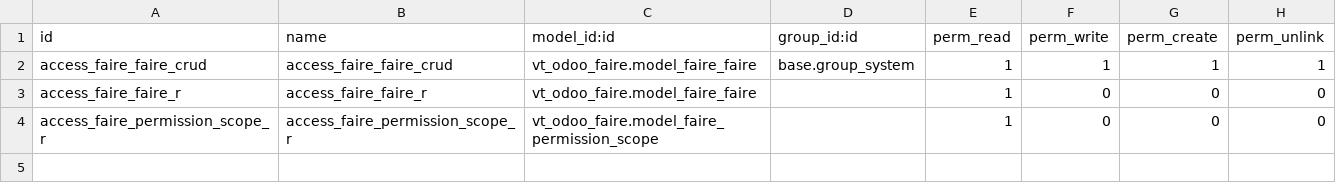
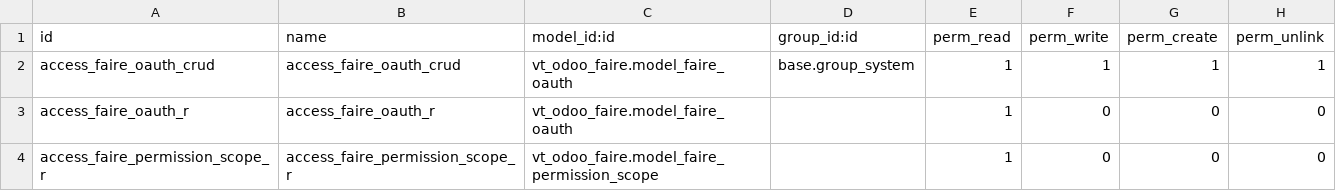
Before and after one commit to victorimannuel/ivyandsage-odoo-18, a CSV file: addons/vt_odoo_faire/security/ir.model.access.csv, drawn as a sheet.

```diff
--- a/addons/vt_odoo_faire/security/ir.model.access.csv
+++ b/addons/vt_odoo_faire/security/ir.model.access.csv
@@ -1,4 +1,4 @@
 "id","name","model_id:id","group_id:id","perm_read","perm_write","perm_create","perm_unlink"
-"access_faire_faire_crud","access_faire_faire_crud","vt_odoo_faire.model_faire_faire","base.group_system",1,1,1,1
-"access_faire_faire_r","access_faire_faire_r","vt_odoo_faire.model_faire_faire","",1,0,0,0
+"access_faire_oauth_crud","access_faire_oauth_crud","vt_odoo_faire.model_faire_oauth","base.group_system",1,1,1,1
+"access_faire_oauth_r","access_faire_oauth_r","vt_odoo_faire.model_faire_oauth","",1,0,0,0
 "access_faire_permission_scope_r","access_faire_permission_scope_r","vt_odoo_faire.model_faire_permission_scope","",1,0,0,0
```
Also changed, not shown: 6 other files.
